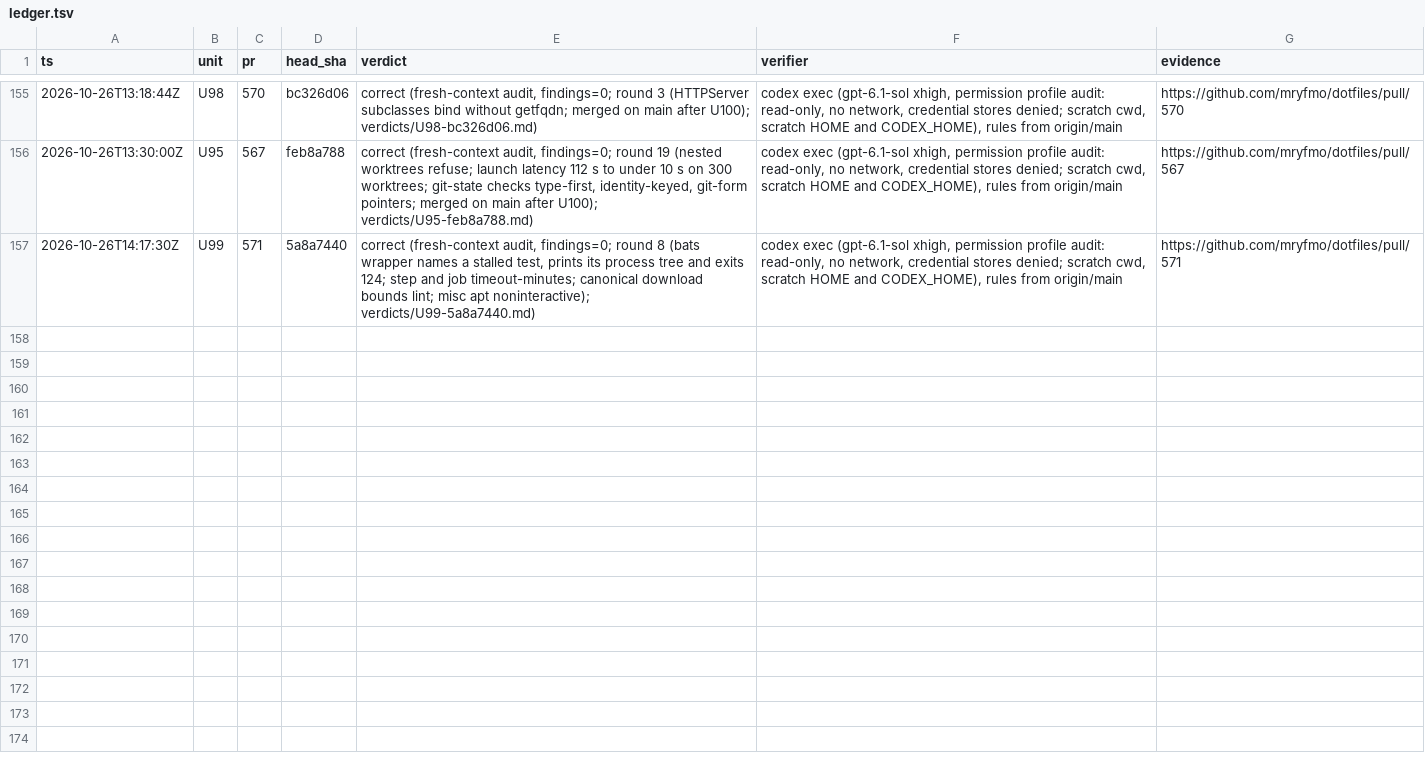
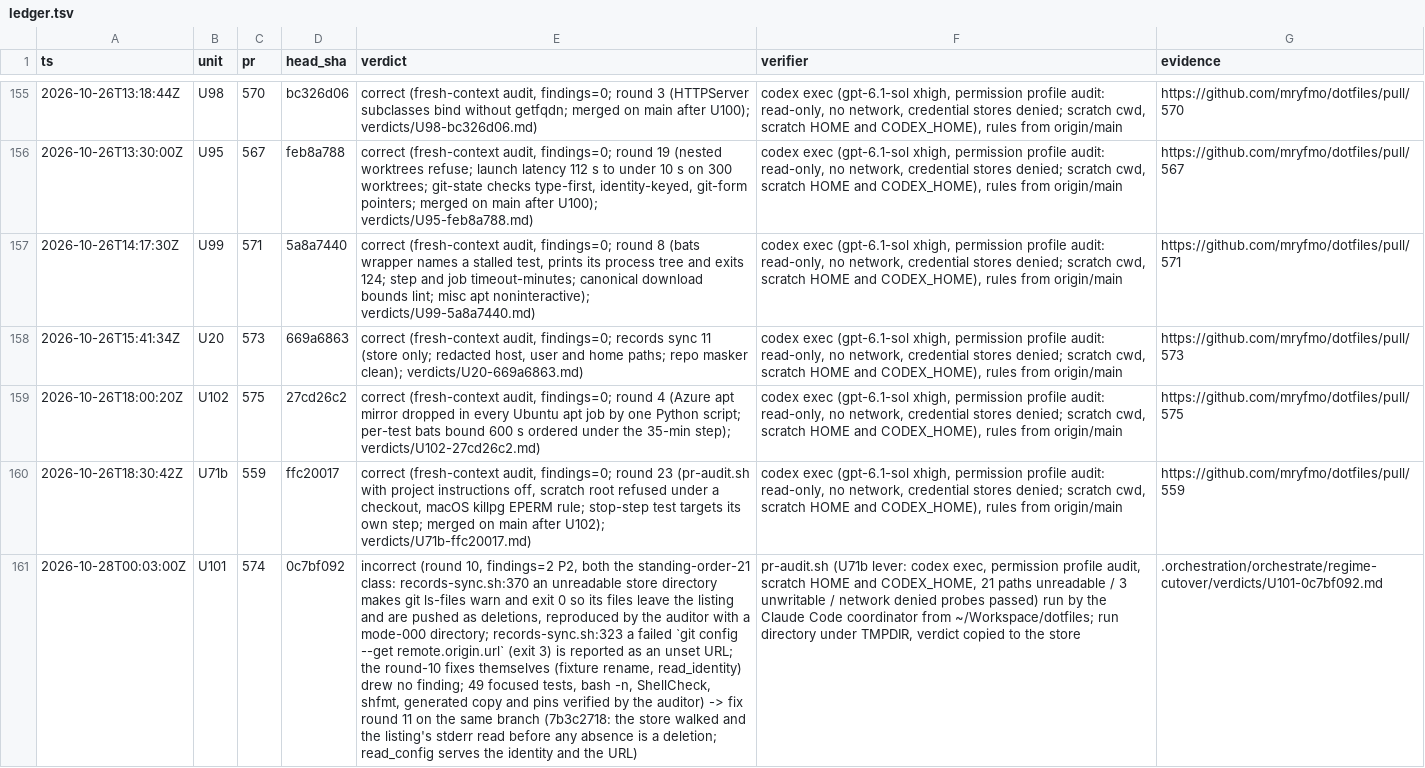
Before and after one commit to mryfmo/dotfiles, a TSV file: .orchestration/orchestrate/regime-cutover/ledger.tsv, drawn as a sheet; only a part is shown, gaps mark what is left out; the diff covers the shown part only; the diff names each change by its address in the sheet, - before the commit and + after, or states it on an @@ line.

```diff
--- a/.orchestration/orchestrate/regime-cutover/ledger.tsv
+++ b/.orchestration/orchestrate/regime-cutover/ledger.tsv
+row 158: 2026-10-26T15:41:34Z | U20 | 573 | 669a6863 | correct (fresh-context audit, findings=0; records sync 11 (store only; redacted host, user and home paths; repo masker clean); verdicts/U20-669a6863.md) | codex exec (gpt-6.1-sol xhigh, permission profile audit: read-only, no network, credential stores denied; scratch cwd, scratch HOME and CODEX_HOME), rules from origin/main | https://github.com/mryfmo/dotfiles/pull/573
+row 159: 2026-10-26T18:00:20Z | U102 | 575 | 27cd26c2 | correct (fresh-context audit, findings=0; round 4 (Azure apt mirror dropped in every Ubuntu apt job by one Python script; per-test bats bound 600 s ordered under the 35-min step); verdicts/U102-27cd26c2.md) | codex exec (gpt-6.1-sol xhigh, permission profile audit: read-only, no network, credential stores denied; scratch cwd, scratch HOME and CODEX_HOME), rules from origin/main | https://github.com/mryfmo/dotfiles/pull/575
+row 160: 2026-10-26T18:30:42Z | U71b | 559 | ffc20017 | correct (fresh-context audit, findings=0; round 23 (pr-audit.sh with project instructions off, scratch root refused under a checkout, macOS killpg EPERM rule; stop-step test targets its own step; merged on main after U102); verdicts/U71b-ffc20017.md) | codex exec (gpt-6.1-sol xhigh, permission profile audit: read-only, no network, credential stores denied; scratch cwd, scratch HOME and CODEX_HOME), rules from origin/main | https://github.com/mryfmo/dotfiles/pull/559
+row 161: 2026-10-28T00:03:00Z | U101 | 574 | 0c7bf092 | incorrect (round 10, findings=2 P2, both the standing-order-21 class: records-sync.sh:370 an unreadable store directory makes git ls-files warn and exit 0 so its files leave the listing and are pushed as deletions, reproduced by the auditor with a mode-000 directory; records-sync.sh:323 a failed `git config --get remote.origin.url` (exit 3) is reported as an unset URL; the round-10 fixes themselves (fixture rename, read_identity) drew no finding; 49 focused tests, bash -n, ShellCheck, shfmt, generated copy and pins verified by the auditor) -> fix round 11 on the same branch (7b3c2718: the store walked and the listing's stderr read before any absence is a deletion; read_config serves the identity and the URL) | pr-audit.sh (U71b lever: codex exec, permission profile audit, scratch HOME and CODEX_HOME, 21 paths unreadable / 3 unwritable / network denied probes passed) run by the Claude Code coordinator from ~/Workspace/dotfiles; run directory under TMPDIR, verdict copied to the store | .orchestration/orchestrate/regime-cutover/verdicts/U101-0c7bf092.md
```
Also changed, not shown: 4 added rows elsewhere in this file, .orchestration/orchestrate/regime-cutover/decisions.tsv, .orchestration/orchestrate/regime-cutover/units.tsv, 9 other files.
